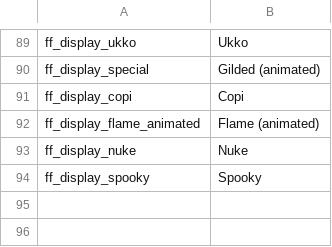
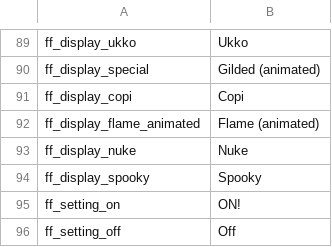
Before and after one commit to SiriMoel/foolish_flame, a CSV file: files/translations.csv, drawn as a sheet; only a part is shown, gaps mark what is left out.

Commit message:
mod settings

```diff
--- a/files/translations.csv
+++ b/files/translations.csv
@@ -94 +94,3 @@ ff_display_nuke,"Nuke",,,,,,,,,,,,,,,,,,,,,,
 ff_display_spooky,"Spooky",,,,,,,,,,,,,,,,,,,,,,
+ff_setting_on,"ON!",,,,,,,,,,,,,,,,,,,,,,
+ff_setting_off,"Off",,,,,,,,,,,,,,,,,,,,,,
```
Also changed, not shown: 7 other files.
